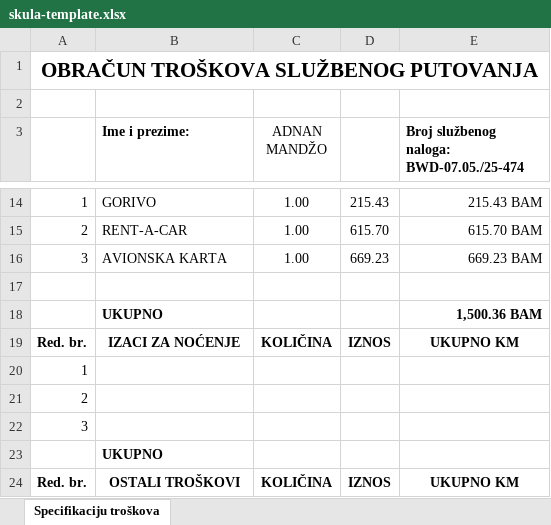
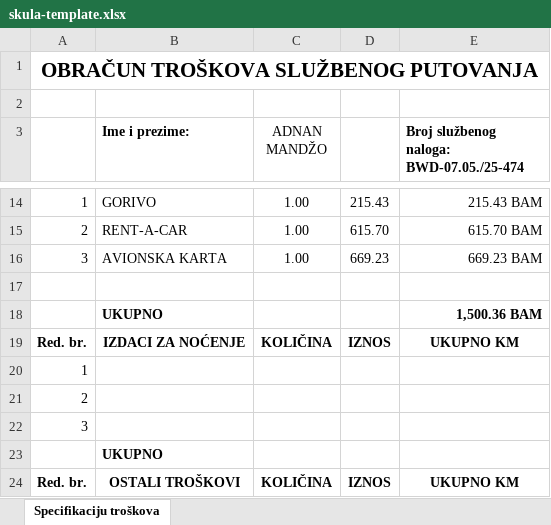
Before and after one commit to qla-dev/putni-backend, an Excel workbook: resources/exports/skula-template.xlsx, sheet Specifikaciju troškova, drawn as a sheet; only a part is shown, gaps mark what is left out; values as stored, in another font and other column widths than the file's, no borders; the diff names each change by its address in the sheet, - before the commit and + after, or states it on an @@ line.

Commit message:
refactor(export): improve SkulaPdfRenderer precision and logic
Refine the PDF rendering engine to better handle cell content overflow and
improve layout accuracy. Additionally, fix a calculation edge case in
travel order allowance quantities.

- Adjust `CELL_PADDING` and remove unused `vertical` alignment property
  in `SkulaPdfRenderer`
- Implement `spill` logic to allow text to flow into adjacent empty
  columns, mimicking Excel behavior
- Update PHPDoc type hints to reflect removed properties
- Fix `TravelOrderExportService` to ensure `allowanceQuantity` is zero
  when `allowanceRate` is zero
- Update `skula-template.xlsx` template

```diff
--- a/resources/exports/skula-template.xlsx (sheet Specifikaciju troškova)
+++ b/resources/exports/skula-template.xlsx (sheet Specifikaciju troškova)
-B19 (Ime i prezime:): IZACI ZA NOĆENJE
+B19 (Ime i prezime:): IZDACI ZA NOĆENJE
```
Also changed, not shown: 2 other files.
